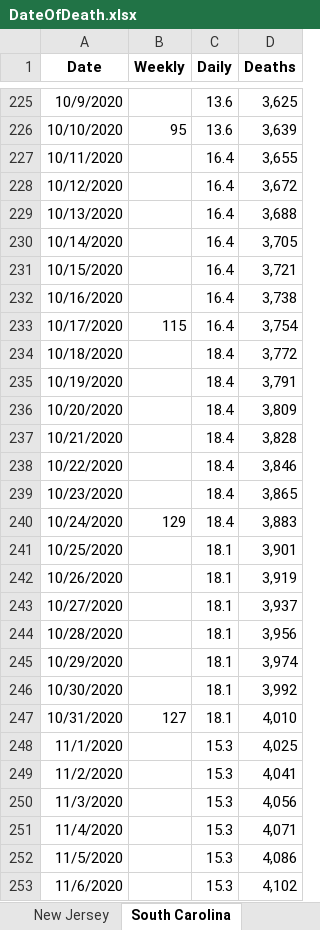
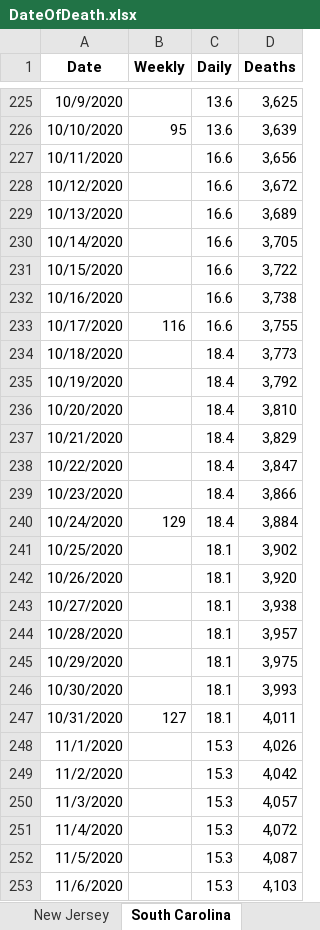
Before and after one commit to PatrickDRusk/covid, an Excel workbook: notebooks/DateOfDeath.xlsx, sheet South Carolina, drawn as a sheet; only a part is shown, gaps mark what is left out; values as stored, in another font and other column widths than the file's, no borders; the diff covers the shown part only; the diff names each change by its address in the sheet, - before the commit and + after, or states it on an @@ line.

```diff
--- a/notebooks/DateOfDeath.xlsx (sheet South Carolina)
+++ b/notebooks/DateOfDeath.xlsx (sheet South Carolina)
-C227:C233 (Daily): 16.4
+C227:C233 (Daily): 16.6
-D227 (Deaths): 3,655
+D227 (Deaths): 3,656
-D229 (Deaths): 3,688
+D229 (Deaths): 3,689
-D231 (Deaths): 3,721
+D231 (Deaths): 3,722
-B233 (Weekly): 115
+B233 (Weekly): 116
-D233 (Deaths): 3,754
+D233 (Deaths): 3,755
-D234 (Deaths): 3,772
+D234 (Deaths): 3,773
-D235 (Deaths): 3,791
+D235 (Deaths): 3,792
-D236 (Deaths): 3,809
+D236 (Deaths): 3,810
-D237 (Deaths): 3,828
+D237 (Deaths): 3,829
-D238 (Deaths): 3,846
+D238 (Deaths): 3,847
-D239 (Deaths): 3,865
+D239 (Deaths): 3,866
-D240 (Deaths): 3,883
+D240 (Deaths): 3,884
-D241 (Deaths): 3,901
+D241 (Deaths): 3,902
-D242 (Deaths): 3,919
+D242 (Deaths): 3,920
-D243 (Deaths): 3,937
+D243 (Deaths): 3,938
-D244 (Deaths): 3,956
+D244 (Deaths): 3,957
-D245 (Deaths): 3,974
+D245 (Deaths): 3,975
-D246 (Deaths): 3,992
+D246 (Deaths): 3,993
-D247 (Deaths): 4,010
+D247 (Deaths): 4,011
-D248 (Deaths): 4,025
+D248 (Deaths): 4,026
-D249 (Deaths): 4,041
+D249 (Deaths): 4,042
-D250 (Deaths): 4,056
+D250 (Deaths): 4,057
-D251 (Deaths): 4,071
+D251 (Deaths): 4,072
-D252 (Deaths): 4,086
+D252 (Deaths): 4,087
-D253 (Deaths): 4,102
+D253 (Deaths): 4,103
```
Also changed, not shown: 35 added rows and 290 edited cells elsewhere in this sheet, sheet Mississippi, sheet Arizona, sheet Alabama, sheet Kansas, sheet New Jersey, sheet Iowa, 1 more sheet, 4 other files.
